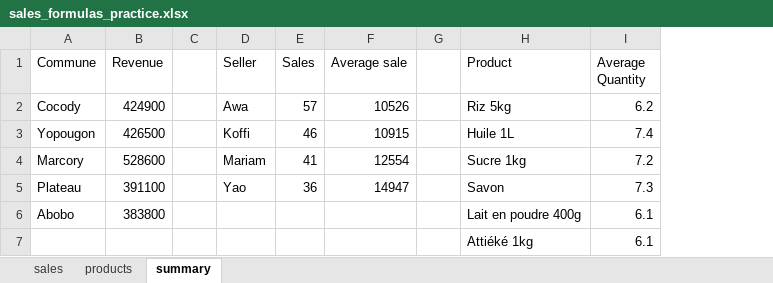
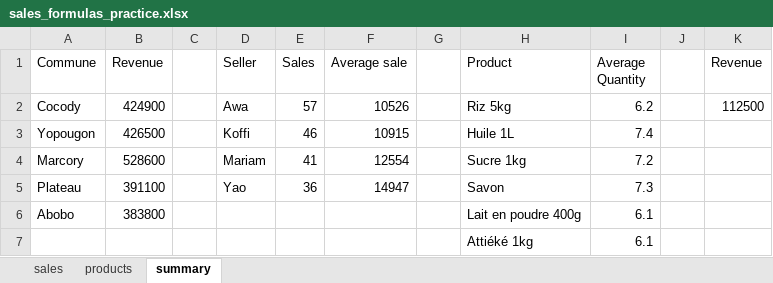
Before and after one commit to Emm0546/sales-formulas-practice, an Excel workbook: sales_formulas_practice.xlsx, sheet summary, drawn as a sheet; values as stored, in another font and other column widths than the file's, no borders; the diff names each change by its address in the sheet, - before the commit and + after, or states it on an @@ line.

Commit message:
Add files via upload

```diff
--- a/sales_formulas_practice.xlsx (sheet summary)
+++ b/sales_formulas_practice.xlsx (sheet summary)
+column J, empty
+column K (Revenue), row 2: 112500
```
Also changed, not shown: sheet sales.
